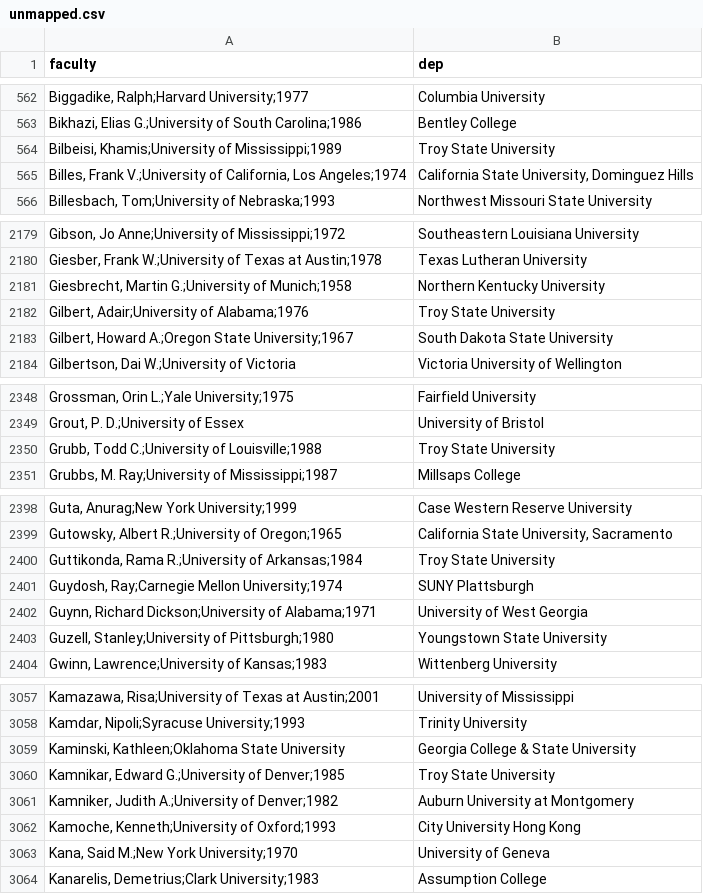
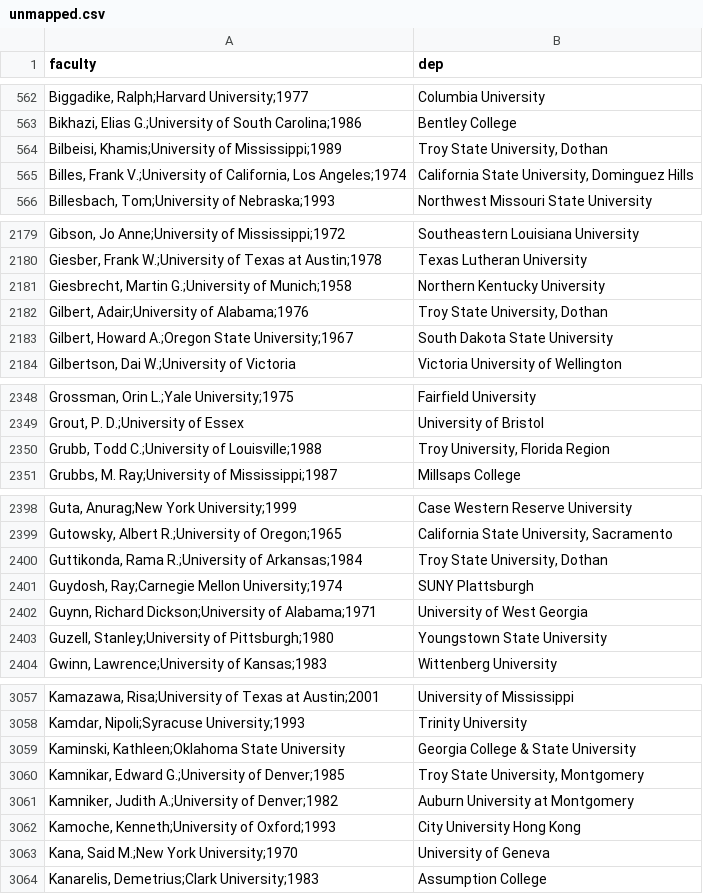
Before and after one commit to Michael-E-Rose/HasselbackFacultyRoster, a CSV file: mapping_files/unmapped.csv, drawn as a sheet; only a part is shown, gaps mark what is left out; the diff covers the shown part only; the diff names each change by its address in the sheet, - before the commit and + after, or states it on an @@ line.

Commit message:
Split Troy State University

```diff
--- a/mapping_files/unmapped.csv
+++ b/mapping_files/unmapped.csv
-B564 (dep): Troy State University
+B564 (dep): Troy State University, Dothan
-B2182 (dep): Troy State University
+B2182 (dep): Troy State University, Dothan
-B2350 (dep): Troy State University
+B2350 (dep): Troy University, Florida Region
-B2400 (dep): Troy State University
+B2400 (dep): Troy State University, Dothan
-B3060 (dep): Troy State University
+B3060 (dep): Troy State University, Montgomery
```
Also changed, not shown: 3 edited cells elsewhere in this file, mapping_files/institutions.csv.
